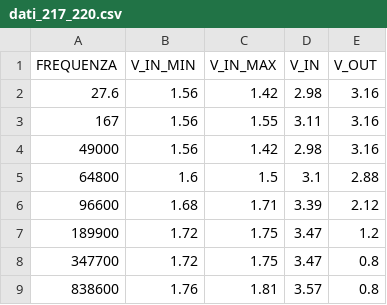
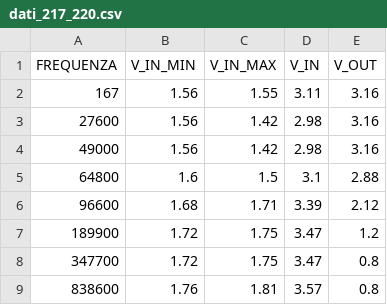
Before and after one commit to marialezia/lab3, a CSV file: esp1/cartella_dati/invertente/dati_217_220.csv, drawn as a sheet.

```diff
--- a/esp1/cartella_dati/invertente/dati_217_220.csv
+++ b/esp1/cartella_dati/invertente/dati_217_220.csv
@@ -1,4 +1,4 @@
 FREQUENZA,V_IN_MIN,V_IN_MAX,V_IN,V_OUT
-27.6,1.56,1.42,2.98,3.16
 167,1.56,1.55,3.11,3.16
+27600,1.56,1.42,2.98,3.16
 49000,1.56,1.42,2.98,3.16
```
Also changed, not shown: esp1/cartella_dati/derivatore/dati_der_100.csv, esp1/cartella_dati/invertente/dati_100_220.csv, 10 other files.
